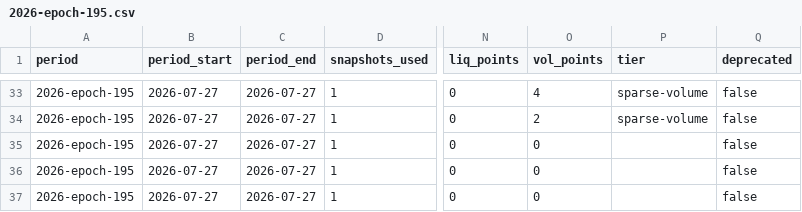
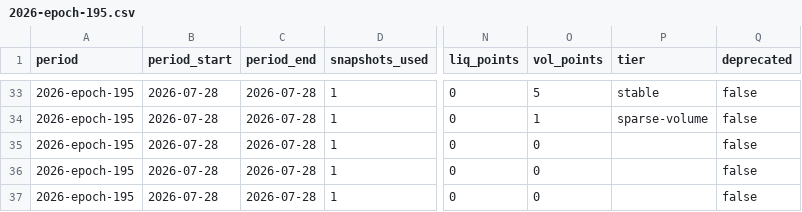
Before and after one commit to defipatriot/astroport-pool-data_2026, a CSV file: data/weekly-avg/2026-epoch-195.csv, drawn as a sheet; only a part is shown, gaps mark what is left out; the diff covers the shown part only; the diff names each change by its address in the sheet, - before the commit and + after, or states it on an @@ line.

```diff
--- a/data/weekly-avg/2026-epoch-195.csv
+++ b/data/weekly-avg/2026-epoch-195.csv
-B33:B37 (period_start): 2026-07-27
+B33:B37 (period_start): 2026-07-28
-C33:C37 (period_end): 2026-07-27
+C33:C37 (period_end): 2026-07-28
-O33 (vol_points): 4
+O33 (vol_points): 5
-P33 (tier): sparse-volume
+P33 (tier): stable
-O34 (vol_points): 2
+O34 (vol_points): 1
```
Also changed, not shown: 155 edited cells elsewhere in this file.
